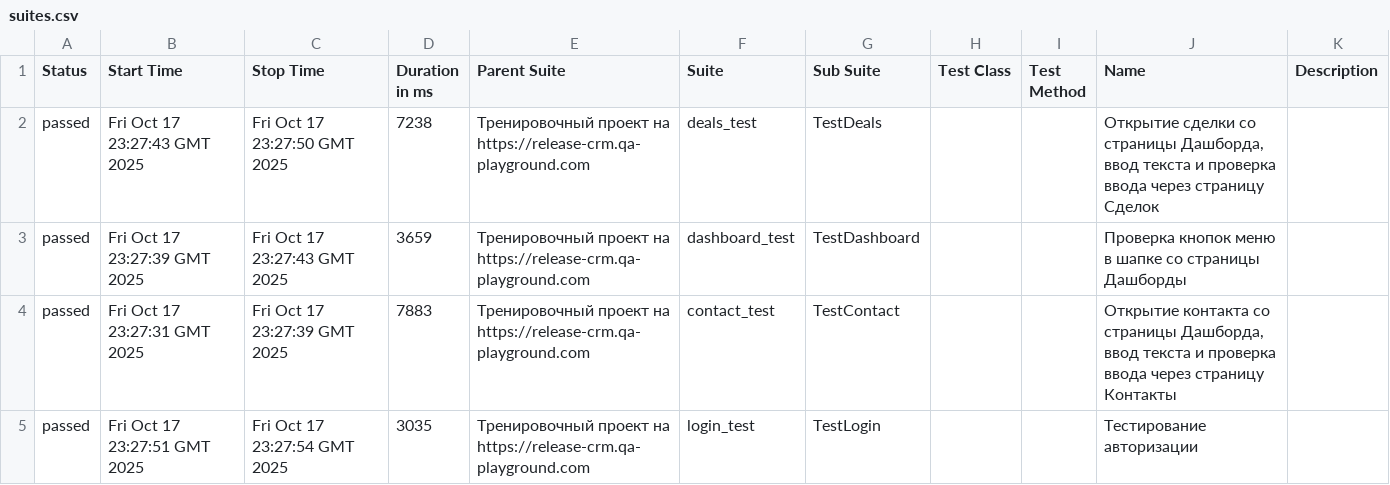
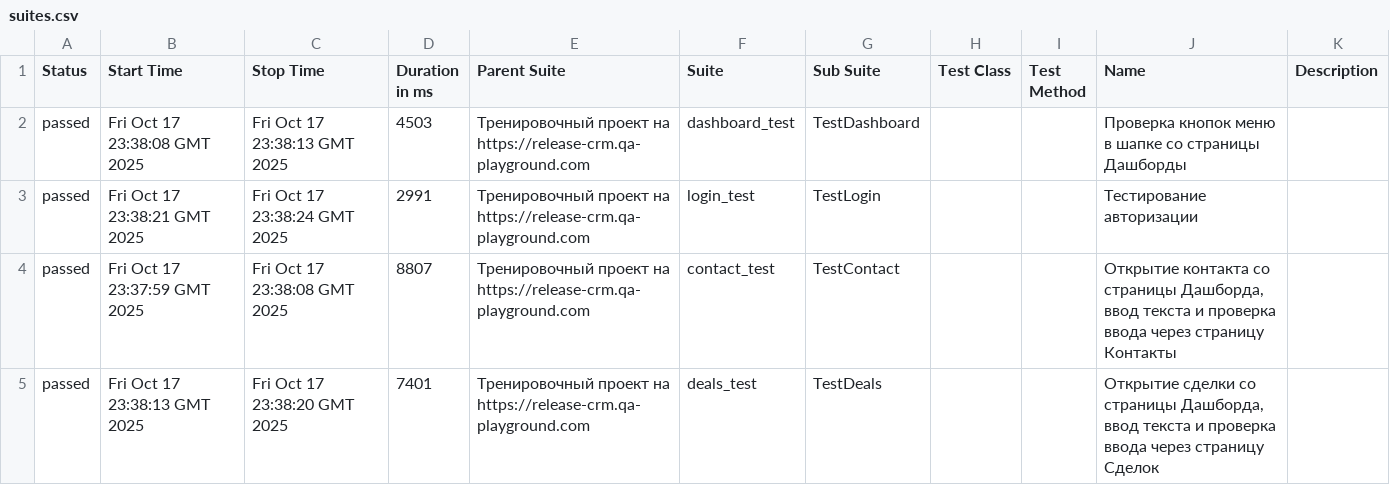
Before and after one commit to yaroslav1171717/Page_Object_Model_DZ, a CSV file: data/suites.csv, drawn as a sheet.

```diff
--- a/data/suites.csv
+++ b/data/suites.csv
@@ -1,5 +1,5 @@
 "Status","Start Time","Stop Time","Duration in ms","Parent Suite","Suite","Sub Suite","Test Class","Test Method","Name","Description"
-"passed","Fri Oct 17 23:27:43 GMT 2025","Fri Oct 17 23:27:50 GMT 2025","7238","Тренировочный проект на https://release-crm.qa-playground.com","deals_test","TestDeals","","","Открытие сделки со страницы Дашборда, ввод текста и проверка ввода через страницу Сделок",""
-"passed","Fri Oct 17 23:27:39 GMT 2025","Fri Oct 17 23:27:43 GMT 2025","3659","Тренировочный проект на https://release-crm.qa-playground.com","dashboard_test","TestDashboard","","","Проверка кнопок меню в шапке со страницы Дашборды",""
-"passed","Fri Oct 17 23:27:31 GMT 2025","Fri Oct 17 23:27:39 GMT 2025","7883","Тренировочный проект на https://release-crm.qa-playground.com","contact_test","TestContact","","","Открытие контакта со страницы Дашборда, ввод текста и проверка ввода через страницу Контакты",""
-"passed","Fri Oct 17 23:27:51 GMT 2025","Fri Oct 17 23:27:54 GMT 2025","3035","Тренировочный проект на https://release-crm.qa-playground.com","login_test","TestLogin","","","Тестирование авторизации",""
+"passed","Fri Oct 17 23:38:08 GMT 2025","Fri Oct 17 23:38:13 GMT 2025","4503","Тренировочный проект на https://release-crm.qa-playground.com","dashboard_test","TestDashboard","","","Проверка кнопок меню в шапке со страницы Дашборды",""
+"passed","Fri Oct 17 23:38:21 GMT 2025","Fri Oct 17 23:38:24 GMT 2025","2991","Тренировочный проект на https://release-crm.qa-playground.com","login_test","TestLogin","","","Тестирование авторизации",""
+"passed","Fri Oct 17 23:37:59 GMT 2025","Fri Oct 17 23:38:08 GMT 2025","8807","Тренировочный проект на https://release-crm.qa-playground.com","contact_test","TestContact","","","Открытие контакта со страницы Дашборда, ввод текста и проверка ввода через страницу Контакты",""
+"passed","Fri Oct 17 23:38:13 GMT 2025","Fri Oct 17 23:38:20 GMT 2025","7401","Тренировочный проект на https://release-crm.qa-playground.com","deals_test","TestDeals","","","Открытие сделки со страницы Дашборда, ввод текста и проверка ввода через страницу Сделок",""
```
Also changed, not shown: 23 other files.
